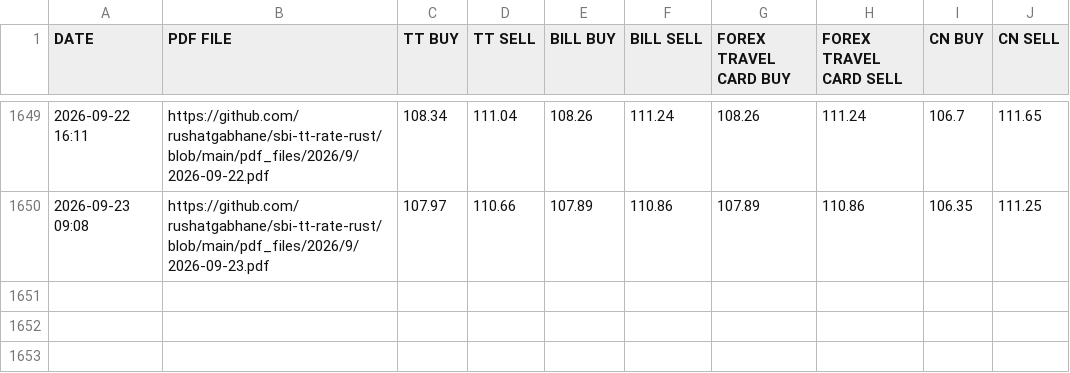
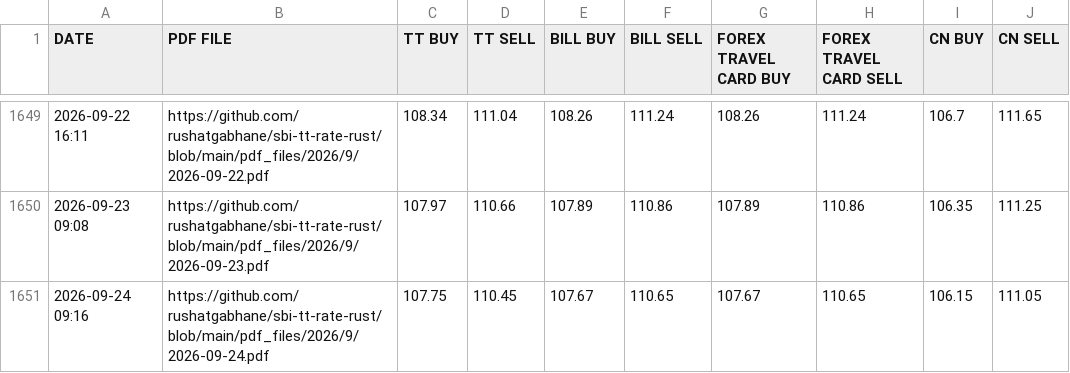
Before and after one commit to rushatgabhane/sbi-tt-rate-rust, a CSV file: csv_files/SBI_REFERENCE_RATES_EUR.csv, drawn as a sheet; only a part is shown, gaps mark what is left out.

```diff
--- a/csv_files/SBI_REFERENCE_RATES_EUR.csv
+++ b/csv_files/SBI_REFERENCE_RATES_EUR.csv
@@ -1650 +1650,2 @@ DATE,PDF FILE,TT BUY,TT SELL,BILL BUY,BILL SELL,FOREX TRAVEL CARD BUY,FOREX TRAV
 2026-09-23 09:08,https://github.com/rushatgabhane/sbi-tt-rate-rust/blob/main/pdf_files/2026/9/2026-09-23.pdf,107.97,110.66,107.89,110.86,107.89,110.86,106.35,111.25
+2026-09-24 09:16,https://github.com/rushatgabhane/sbi-tt-rate-rust/blob/main/pdf_files/2026/9/2026-09-24.pdf,107.75,110.45,107.67,110.65,107.67,110.65,106.15,111.05
```
Also changed, not shown: csv_files/SBI_REFERENCE_RATES_BHD.csv, csv_files/SBI_REFERENCE_RATES_CHF.csv, 28 other files.
